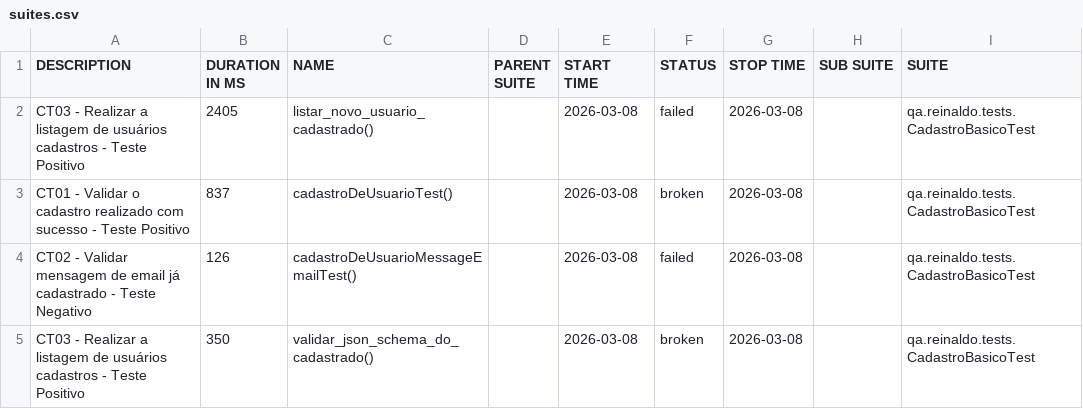
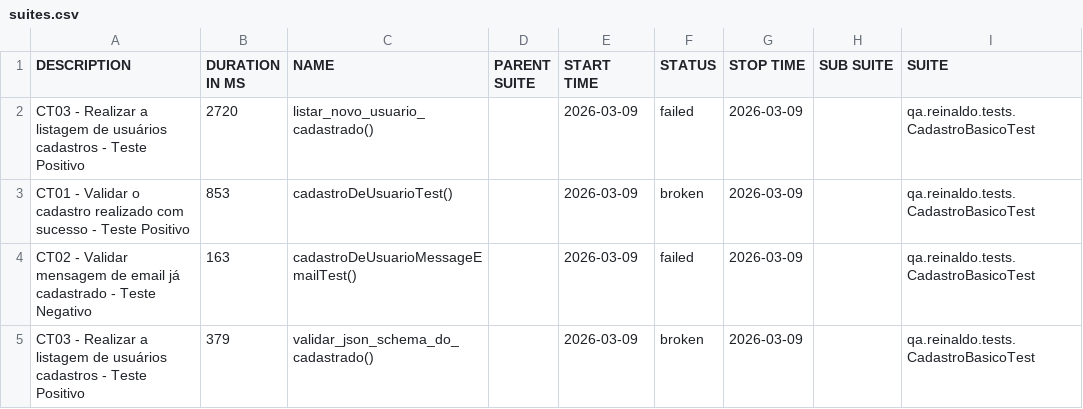
Before and after one commit to reinaldorossetti/rest-assured-kotlin, a CSV file: data/suites.csv, drawn as a sheet; only a part is shown; the diff names each change by its address in the sheet, - before the commit and + after, or states it on an @@ line.

```diff
--- a/data/suites.csv
+++ b/data/suites.csv
-B2 (DURATION IN MS): 2405
+B2 (DURATION IN MS): 2720
-E2:E5 (START TIME): 2026-03-08
+E2:E5 (START TIME): 2026-03-09
-G2:G5 (STOP TIME): 2026-03-08
+G2:G5 (STOP TIME): 2026-03-09
-B3 (DURATION IN MS): 837
+B3 (DURATION IN MS): 853
-B4 (DURATION IN MS): 126
+B4 (DURATION IN MS): 163
-B5 (DURATION IN MS): 350
+B5 (DURATION IN MS): 379
```
Also changed, not shown: 23 other files.
